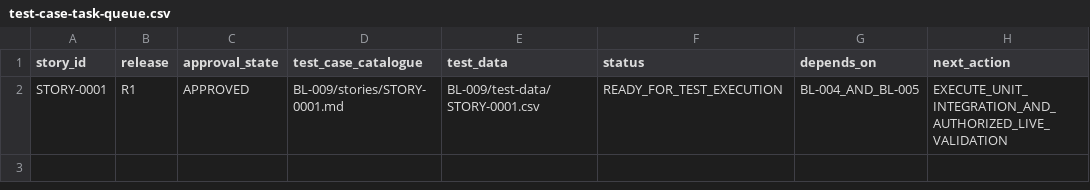
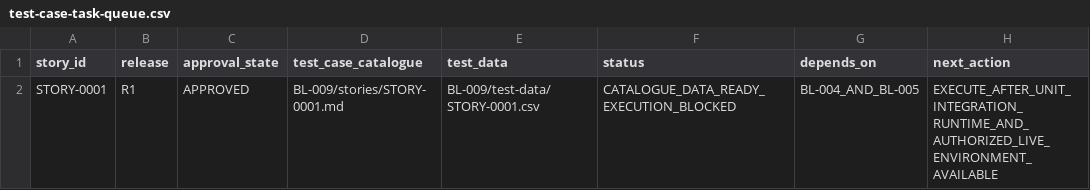
Before and after one commit to vvekselva/CylindnderManagementDependcies, a CSV file: BL-009/test-case-task-queue.csv, drawn as a sheet.

Commit message:
Classify STORY-0001 BL-009 live-validation readiness

```diff
--- a/BL-009/test-case-task-queue.csv
+++ b/BL-009/test-case-task-queue.csv
@@ -1,2 +1,2 @@
 story_id,release,approval_state,test_case_catalogue,test_data,status,depends_on,next_action
-STORY-0001,R1,APPROVED,BL-009/stories/STORY-0001.md,BL-009/test-data/STORY-0001.csv,READY_FOR_TEST_EXECUTION,BL-004_AND_BL-005,EXECUTE_UNIT_INTEGRATION_AND_AUTHORIZED_LIVE_VALIDATION
+STORY-0001,R1,APPROVED,BL-009/stories/STORY-0001.md,BL-009/test-data/STORY-0001.csv,CATALOGUE_DATA_READY_EXECUTION_BLOCKED,BL-004_AND_BL-005,EXECUTE_AFTER_UNIT_INTEGRATION_RUNTIME_AND_AUTHORIZED_LIVE_ENVIRONMENT_AVAILABLE
```
